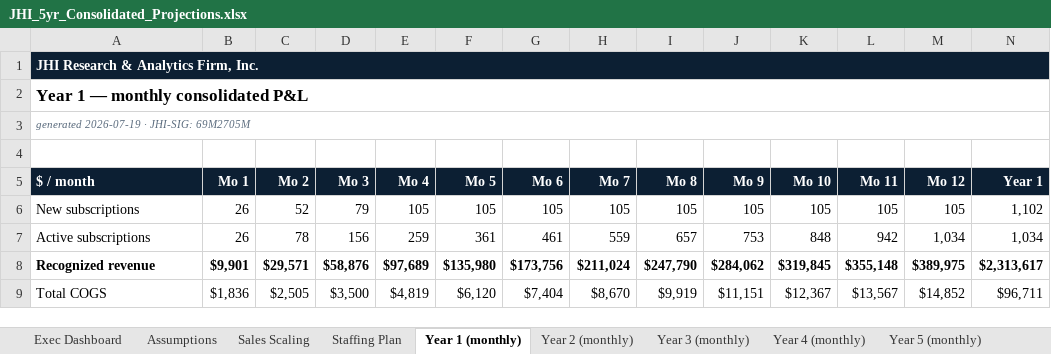
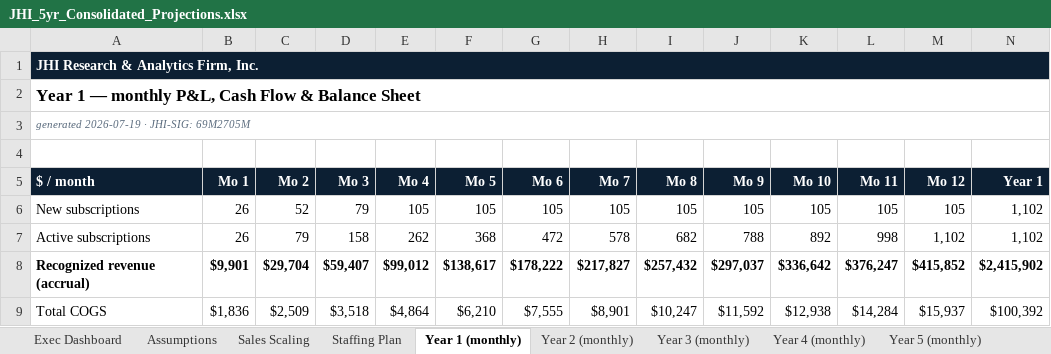
Before and after one commit to marcellmiller27/marcellmiller27, an Excel workbook: public/downloads/JHI_5yr_Consolidated_Projections.xlsx, sheet Year 1 (monthly), drawn as a sheet; only a part is shown; values as stored, in another font and other column widths than the file's, no borders; removed rows and columns are numbered as before the commit, all else as after; the diff covers the shown part only; the diff names each change by its address in the sheet, - before the commit and + after, or states it on an @@ line.

```diff
--- a/public/downloads/JHI_5yr_Consolidated_Projections.xlsx (sheet Year 1 (monthly))
+++ b/public/downloads/JHI_5yr_Consolidated_Projections.xlsx (sheet Year 1 (monthly))
-A2 ($ / month): Year 1 — monthly consolidated P&L
+A2 ($ / month): Year 1 — monthly P&L, Cash Flow & Balance Sheet
-C7 (Mo 2): 78
+C7 (Mo 2): 79
-D7 (Mo 3): 156
+D7 (Mo 3): 158
-E7 (Mo 4): 259
+E7 (Mo 4): 262
-F7 (Mo 5): 361
+F7 (Mo 5): 368
-G7 (Mo 6): 461
+G7 (Mo 6): 472
-H7 (Mo 7): 559
+H7 (Mo 7): 578
-I7 (Mo 8): 657
+I7 (Mo 8): 682
-J7 (Mo 9): 753
+J7 (Mo 9): 788
-K7 (Mo 10): 848
+K7 (Mo 10): 892
-L7 (Mo 11): 942
+L7 (Mo 11): 998
-M7 (Mo 12): 1,034
+M7 (Mo 12): 1,102
-N7 (Year 1): 1,034
+N7 (Year 1): 1,102
-row 8: Recognized revenue | $9,901 | $29,571 | $58,876 | $97,689 | $135,980 | $173,756 | $211,024 | $247,790 | $284,062 | $319,845 | $355,148 | $389,975 | $2,313,617
+row 8: Recognized revenue (accrual) | $9,901 | $29,704 | $59,407 | $99,012 | $138,617 | $178,222 | $217,827 | $257,432 | $297,037 | $336,642 | $376,247 | $415,852 | $2,415,902
-C9 (Mo 2): $2,505
+C9 (Mo 2): $2,509
-D9 (Mo 3): $3,500
+D9 (Mo 3): $3,518
-E9 (Mo 4): $4,819
+E9 (Mo 4): $4,864
-F9 (Mo 5): $6,120
+F9 (Mo 5): $6,210
-G9 (Mo 6): $7,404
+G9 (Mo 6): $7,555
-H9 (Mo 7): $8,670
+H9 (Mo 7): $8,901
-I9 (Mo 8): $9,919
+I9 (Mo 8): $10,247
-J9 (Mo 9): $11,151
+J9 (Mo 9): $11,592
-K9 (Mo 10): $12,367
+K9 (Mo 10): $12,938
-L9 (Mo 11): $13,567
+L9 (Mo 11): $14,284
-M9 (Mo 12): $14,852
+M9 (Mo 12): $15,937
-N9 (Year 1): $96,711
+N9 (Year 1): $100,392
```
Also changed, not shown: 12 added rows, 40 edited cells and cell formats elsewhere in this sheet, sheet Year 2 (monthly), sheet Year 3 (monthly), sheet Year 5 (monthly), sheet Year 4 (monthly), sheet 5-Year Summary, sheet Exec Dashboard, 1 more sheet, 1 other file.
